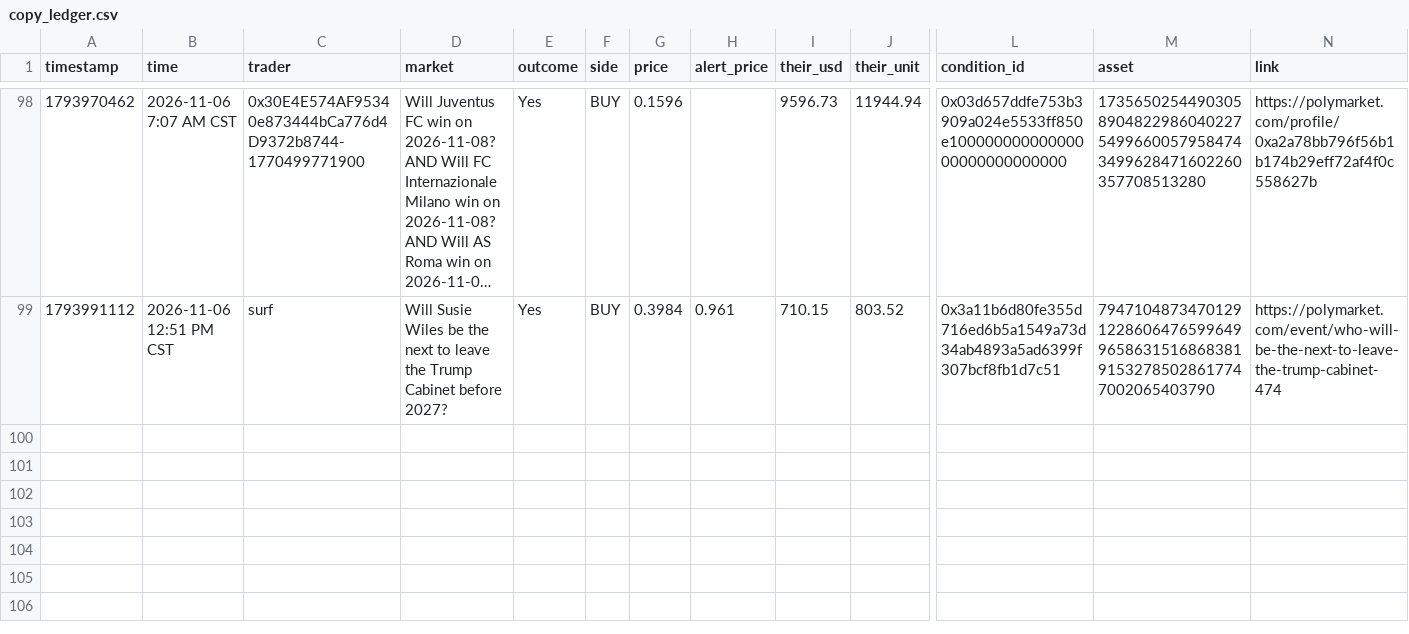
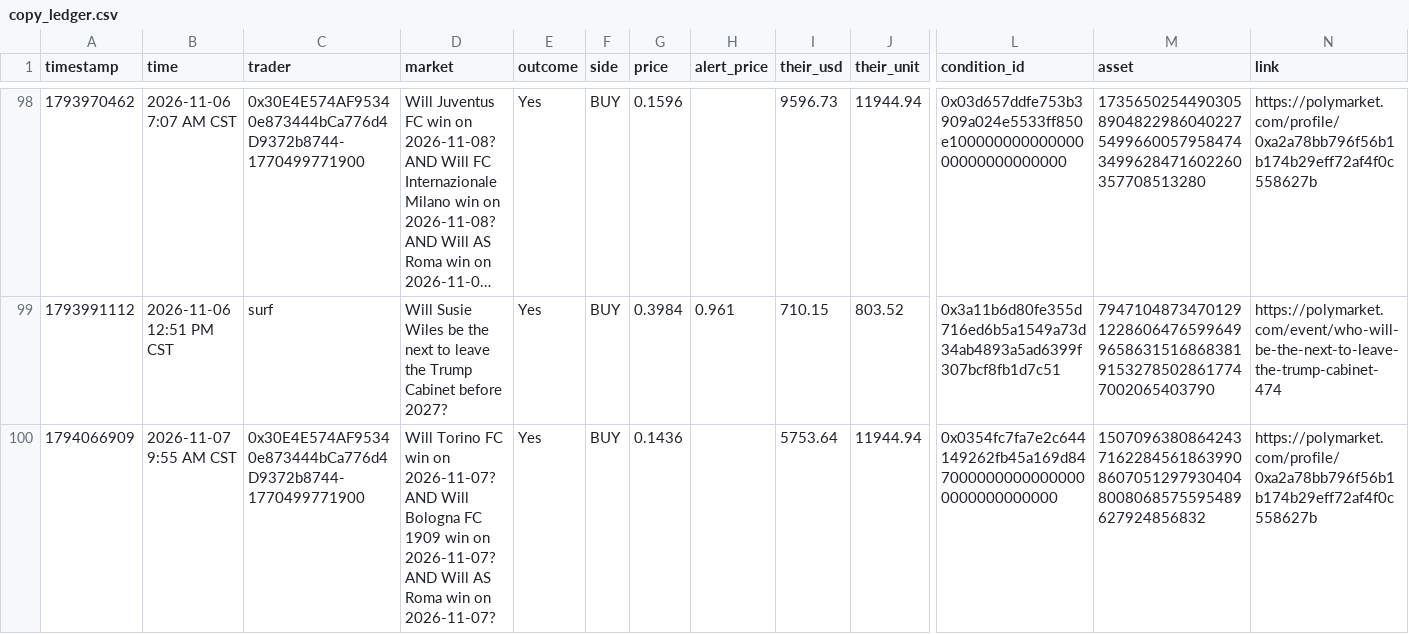
Before and after one commit to domc47/bethub, a CSV file: copy_ledger.csv, drawn as a sheet; only a part is shown, gaps mark what is left out; long unchanged cells end in …; rows hold the shown columns only; the diff names each change by its address in the sheet, - before the commit and + after, or states it on an @@ line.

```diff
--- a/copy_ledger.csv
+++ b/copy_ledger.csv
+row 100: 1794066909 | 2026-11-07 9:55 AM CST | 0x30E4E574AF95340e873444bCa776d4D9372b8744-1770499771900 | Will Torino FC win on 2026-11-07? AND Will Bologna FC 1909 win on 2026-11-07? AND Will AS Roma win on 2026-11-07? | Yes | BUY | 0.1436 |  | 5753.64 | 11944.94 | 0x0354fc7fa7e2c644149262fb45a169d8470000000000000000000000000000 | 1507096380864243716228456186399086070512979304048008068575595489627924856832 | https://polymarket.com/profile/0xa2a78bb796f56b1b174b29eff72af4f0c558627b
```
